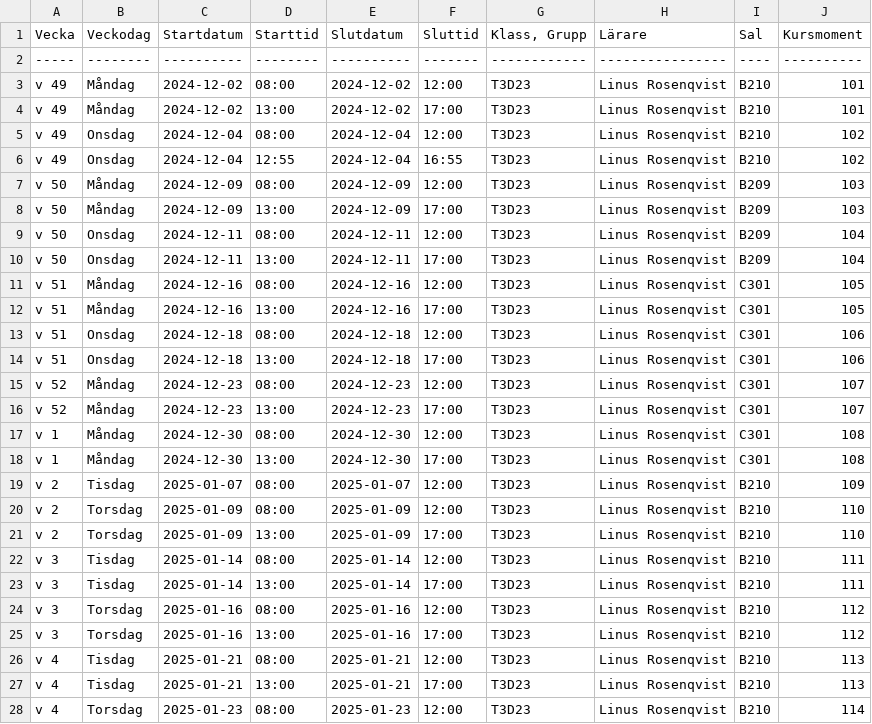
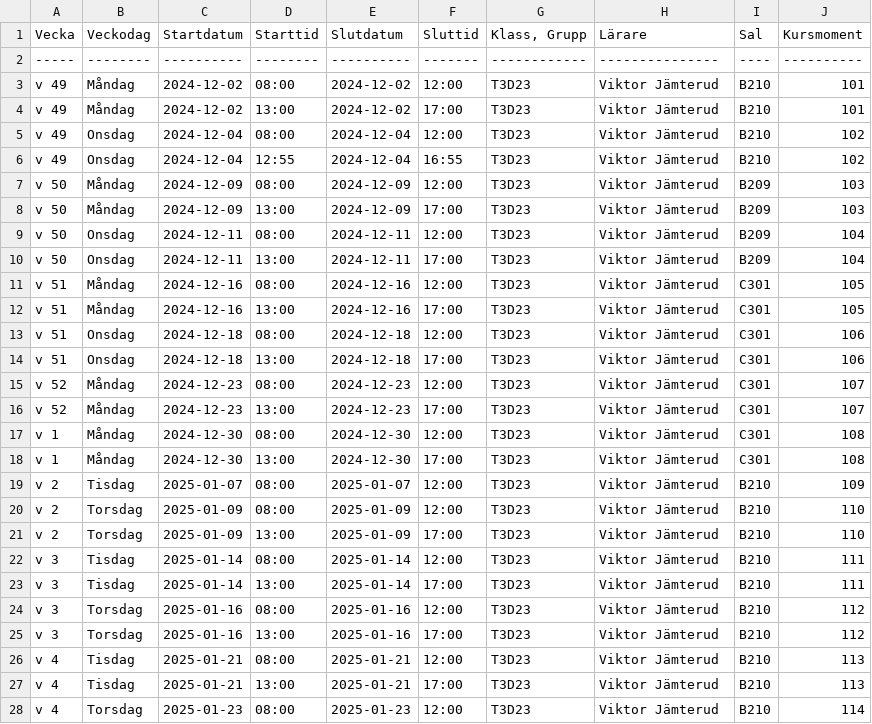
Before and after one commit to Studio-Konkret/Technical-Direction, a CSV file: Nackademin/README_Schema.csv, drawn as a sheet; only a part is shown; the diff covers the shown part only.

Commit message:
Update README_Schema.csv

```diff
--- a/Nackademin/README_Schema.csv
+++ b/Nackademin/README_Schema.csv
@@ -2,27 +2,27 @@ Vecka|Veckodag|Startdatum|Starttid|Slutdatum |Sluttid|Klass, Grupp|Lärare
------|--------|----------|--------|----------|-------|------------|----------------|----|----------
-v 49 |Måndag  |2024-12-02|08:00   |2024-12-02|12:00  |T3D23       |Linus Rosenqvist|B210|101
-v 49 |Måndag  |2024-12-02|13:00   |2024-12-02|17:00  |T3D23       |Linus Rosenqvist|B210|101
-v 49 |Onsdag  |2024-12-04|08:00   |2024-12-04|12:00  |T3D23       |Linus Rosenqvist|B210|102
-v 49 |Onsdag  |2024-12-04|12:55   |2024-12-04|16:55  |T3D23       |Linus Rosenqvist|B210|102
-v 50 |Måndag  |2024-12-09|08:00   |2024-12-09|12:00  |T3D23       |Linus Rosenqvist|B209|103
-v 50 |Måndag  |2024-12-09|13:00   |2024-12-09|17:00  |T3D23       |Linus Rosenqvist|B209|103
-v 50 |Onsdag  |2024-12-11|08:00   |2024-12-11|12:00  |T3D23       |Linus Rosenqvist|B209|104
-v 50 |Onsdag  |2024-12-11|13:00   |2024-12-11|17:00  |T3D23       |Linus Rosenqvist|B209|104
-v 51 |Måndag  |2024-12-16|08:00   |2024-12-16|12:00  |T3D23       |Linus Rosenqvist|C301|105
-v 51 |Måndag  |2024-12-16|13:00   |2024-12-16|17:00  |T3D23       |Linus Rosenqvist|C301|105
-v 51 |Onsdag  |2024-12-18|08:00   |2024-12-18|12:00  |T3D23       |Linus Rosenqvist|C301|106
-v 51 |Onsdag  |2024-12-18|13:00   |2024-12-18|17:00  |T3D23       |Linus Rosenqvist|C301|106
-v 52 |Måndag  |2024-12-23|08:00   |2024-12-23|12:00  |T3D23       |Linus Rosenqvist|C301|107
-v 52 |Måndag  |2024-12-23|13:00   |2024-12-23|17:00  |T3D23       |Linus Rosenqvist|C301|107
-v 1  |Måndag  |2024-12-30|08:00   |2024-12-30|12:00  |T3D23       |Linus Rosenqvist|C301|108
-v 1  |Måndag  |2024-12-30|13:00   |2024-12-30|17:00  |T3D23       |Linus Rosenqvist|C301|108
-v 2  |Tisdag  |2025-01-07|08:00   |2025-01-07|12:00  |T3D23       |Linus Rosenqvist|B210|109
-v 2  |Torsdag |2025-01-09|08:00   |2025-01-09|12:00  |T3D23       |Linus Rosenqvist|B210|110
-v 2  |Torsdag |2025-01-09|13:00   |2025-01-09|17:00  |T3D23       |Linus Rosenqvist|B210|110
-v 3  |Tisdag  |2025-01-14|08:00   |2025-01-14|12:00  |T3D23       |Linus Rosenqvist|B210|111
-v 3  |Tisdag  |2025-01-14|13:00   |2025-01-14|17:00  |T3D23       |Linus Rosenqvist|B210|111
-v 3  |Torsdag |2025-01-16|08:00   |2025-01-16|12:00  |T3D23       |Linus Rosenqvist|B210|112
-v 3  |Torsdag |2025-01-16|13:00   |2025-01-16|17:00  |T3D23       |Linus Rosenqvist|B210|112
-v 4  |Tisdag  |2025-01-21|08:00   |2025-01-21|12:00  |T3D23       |Linus Rosenqvist|B210|113
-v 4  |Tisdag  |2025-01-21|13:00   |2025-01-21|17:00  |T3D23       |Linus Rosenqvist|B210|113
-v 4  |Torsdag |2025-01-23|08:00   |2025-01-23|12:00  |T3D23       |Linus Rosenqvist|B210|114
+-----|--------|----------|--------|----------|-------|------------|---------------|----|----------
+v 49 |Måndag  |2024-12-02|08:00   |2024-12-02|12:00  |T3D23       |Viktor Jämterud|B210|101
+v 49 |Måndag  |2024-12-02|13:00   |2024-12-02|17:00  |T3D23       |Viktor Jämterud|B210|101
+v 49 |Onsdag  |2024-12-04|08:00   |2024-12-04|12:00  |T3D23       |Viktor Jämterud|B210|102
+v 49 |Onsdag  |2024-12-04|12:55   |2024-12-04|16:55  |T3D23       |Viktor Jämterud|B210|102
+v 50 |Måndag  |2024-12-09|08:00   |2024-12-09|12:00  |T3D23       |Viktor Jämterud|B209|103
+v 50 |Måndag  |2024-12-09|13:00   |2024-12-09|17:00  |T3D23       |Viktor Jämterud|B209|103
+v 50 |Onsdag  |2024-12-11|08:00   |2024-12-11|12:00  |T3D23       |Viktor Jämterud|B209|104
+v 50 |Onsdag  |2024-12-11|13:00   |2024-12-11|17:00  |T3D23       |Viktor Jämterud|B209|104
+v 51 |Måndag  |2024-12-16|08:00   |2024-12-16|12:00  |T3D23       |Viktor Jämterud|C301|105
+v 51 |Måndag  |2024-12-16|13:00   |2024-12-16|17:00  |T3D23       |Viktor Jämterud|C301|105
+v 51 |Onsdag  |2024-12-18|08:00   |2024-12-18|12:00  |T3D23       |Viktor Jämterud|C301|106
+v 51 |Onsdag  |2024-12-18|13:00   |2024-12-18|17:00  |T3D23       |Viktor Jämterud|C301|106
+v 52 |Måndag  |2024-12-23|08:00   |2024-12-23|12:00  |T3D23       |Viktor Jämterud|C301|107
+v 52 |Måndag  |2024-12-23|13:00   |2024-12-23|17:00  |T3D23       |Viktor Jämterud|C301|107
+v 1  |Måndag  |2024-12-30|08:00   |2024-12-30|12:00  |T3D23       |Viktor Jämterud|C301|108
+v 1  |Måndag  |2024-12-30|13:00   |2024-12-30|17:00  |T3D23       |Viktor Jämterud|C301|108
+v 2  |Tisdag  |2025-01-07|08:00   |2025-01-07|12:00  |T3D23       |Viktor Jämterud|B210|109
+v 2  |Torsdag |2025-01-09|08:00   |2025-01-09|12:00  |T3D23       |Viktor Jämterud|B210|110
+v 2  |Torsdag |2025-01-09|13:00   |2025-01-09|17:00  |T3D23       |Viktor Jämterud|B210|110
+v 3  |Tisdag  |2025-01-14|08:00   |2025-01-14|12:00  |T3D23       |Viktor Jämterud|B210|111
+v 3  |Tisdag  |2025-01-14|13:00   |2025-01-14|17:00  |T3D23       |Viktor Jämterud|B210|111
+v 3  |Torsdag |2025-01-16|08:00   |2025-01-16|12:00  |T3D23       |Viktor Jämterud|B210|112
+v 3  |Torsdag |2025-01-16|13:00   |2025-01-16|17:00  |T3D23       |Viktor Jämterud|B210|112
+v 4  |Tisdag  |2025-01-21|08:00   |2025-01-21|12:00  |T3D23       |Viktor Jämterud|B210|113
+v 4  |Tisdag  |2025-01-21|13:00   |2025-01-21|17:00  |T3D23       |Viktor Jämterud|B210|113
+v 4  |Torsdag |2025-01-23|08:00   |2025-01-23|12:00  |T3D23       |Viktor Jämterud|B210|114
```
Also changed, not shown: 1 edited cell elsewhere in this file.
